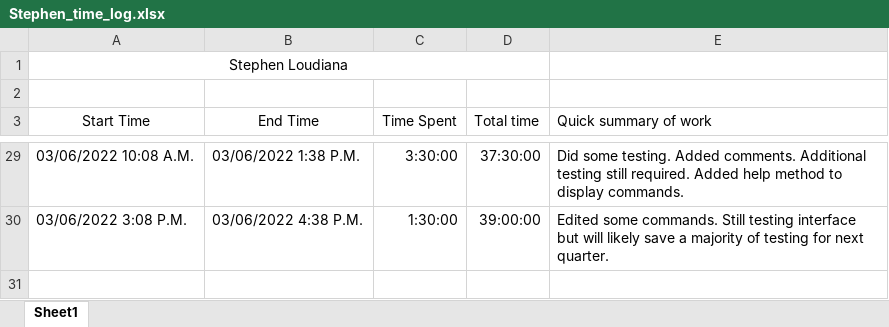
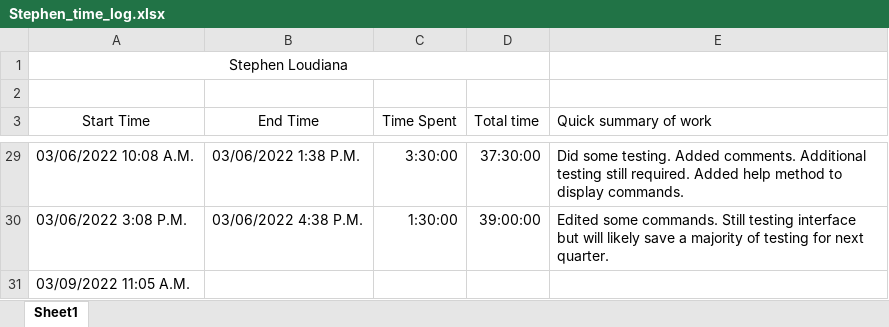
Before and after one commit to KvanQuilst/NetBSD-WifiBrowser, an Excel workbook: docs/time_logs/Stephen_time_log.xlsx, sheet Sheet1, drawn as a sheet; only a part is shown, gaps mark what is left out; values as stored, in another font and other column widths than the file's, no borders; the diff names each change by its address in the sheet, - before the commit and + after, or states it on an @@ line.

Commit message:
stephen: clock in

```diff
--- a/docs/time_logs/Stephen_time_log.xlsx (sheet Sheet1)
+++ b/docs/time_logs/Stephen_time_log.xlsx (sheet Sheet1)
+row 31: 03/09/2022 11:05 A.M.
```
